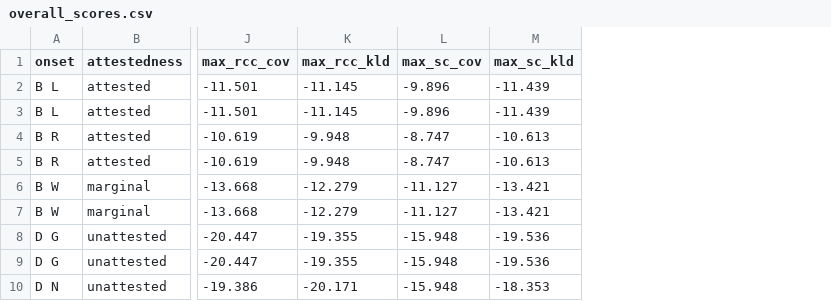
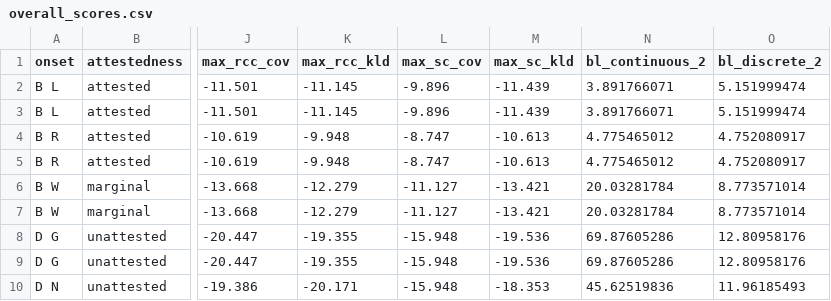
Before and after one commit to hutengdai/vector_bilinear, a CSV file: models/results/overall_scores.csv, drawn as a sheet; only a part is shown, gaps mark what is left out; the diff names each change by its address in the sheet, - before the commit and + after, or states it on an @@ line.

Commit message:
Added results

```diff
--- a/models/results/overall_scores.csv
+++ b/models/results/overall_scores.csv
+column N (bl_continuous_2), rows 2-10: 3.891766071 | 3.891766071 | 4.775465012 | 4.775465012 | 20.03281784 | 20.03281784 | 69.87605286 | 69.87605286 | 45.62519836
+column O (bl_discrete_2), rows 2-10: 5.151999474 | 5.151999474 | 4.752080917 | 4.752080917 | 8.773571014 | 8.773571014 | 12.80958176 | 12.80958176 | 11.96185493
```
Also changed, not shown: models/results/grouped_correlations.csv, models/results/overall_correlations.csv.
